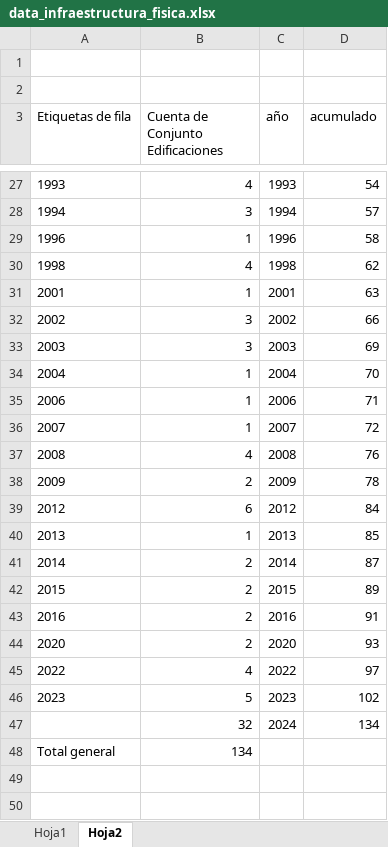
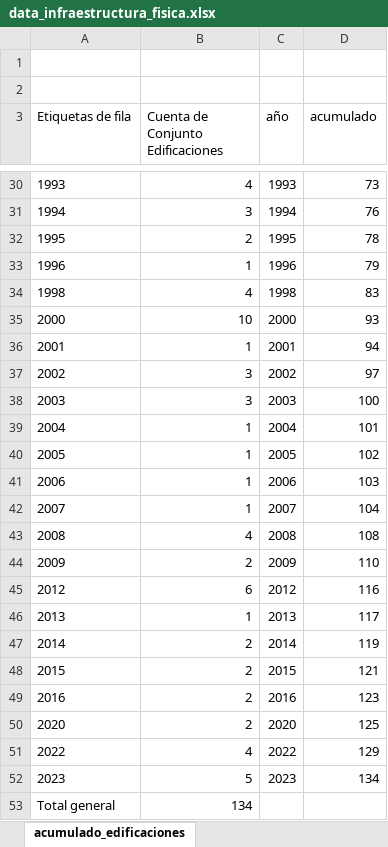
Before and after one commit to idandros/boletin_idea, an Excel workbook: data_infraestructura_fisica.xlsx, sheet acumulado_edificaciones, drawn as a sheet; only a part is shown, gaps mark what is left out; values as stored, in another font and other column widths than the file's, no borders; charts and pictures not drawn; removed rows and columns are numbered as before the commit, all else as after; the diff covers the shown part only; the diff names each change by its address in the sheet, - before the commit and + after, or states it on an @@ line.

```diff
--- a/data_infraestructura_fisica.xlsx (sheet acumulado_edificaciones)
+++ b/data_infraestructura_fisica.xlsx (sheet acumulado_edificaciones)
-sheet tab: Hoja2
+sheet tab: acumulado_edificaciones
-D30 (acumulado): 54
+D30 (acumulado): 73
-D31 (acumulado): 57
+D31 (acumulado): 76
+row 32: 1995 | 2 | 1995 | 78
-D33 (acumulado): 58
+D33 (acumulado): 79
-D34 (acumulado): 62
+D34 (acumulado): 83
+row 35: 2000 | 10 | 2000 | 93
-D36 (acumulado): 63
+D36 (acumulado): 94
-D37 (acumulado): 66
+D37 (acumulado): 97
-D38 (acumulado): 69
+D38 (acumulado): 100
-D39 (acumulado): 70
+D39 (acumulado): 101
+row 40: 2005 | 1 | 2005 | 102
-D41 (acumulado): 71
+D41 (acumulado): 103
-D42 (acumulado): 72
+D42 (acumulado): 104
-D43 (acumulado): 76
+D43 (acumulado): 108
-D44 (acumulado): 78
+D44 (acumulado): 110
-D45 (acumulado): 84
+D45 (acumulado): 116
-D46 (acumulado): 85
+D46 (acumulado): 117
-D47 (acumulado): 87
+D47 (acumulado): 119
-D48 (acumulado): 89
+D48 (acumulado): 121
-D49 (acumulado): 91
+D49 (acumulado): 123
-D50 (acumulado): 93
+D50 (acumulado): 125
-D51 (acumulado): 97
+D51 (acumulado): 129
-D52 (acumulado): 102
+D52 (acumulado): 134
-row 47:  | 32 | 2024 | 134
```
Also changed, not shown: 3 added rows and 29 edited cells elsewhere in this sheet, sheet area_construida, other sheet tabs, formulas that keep their value, charts or pictures.
